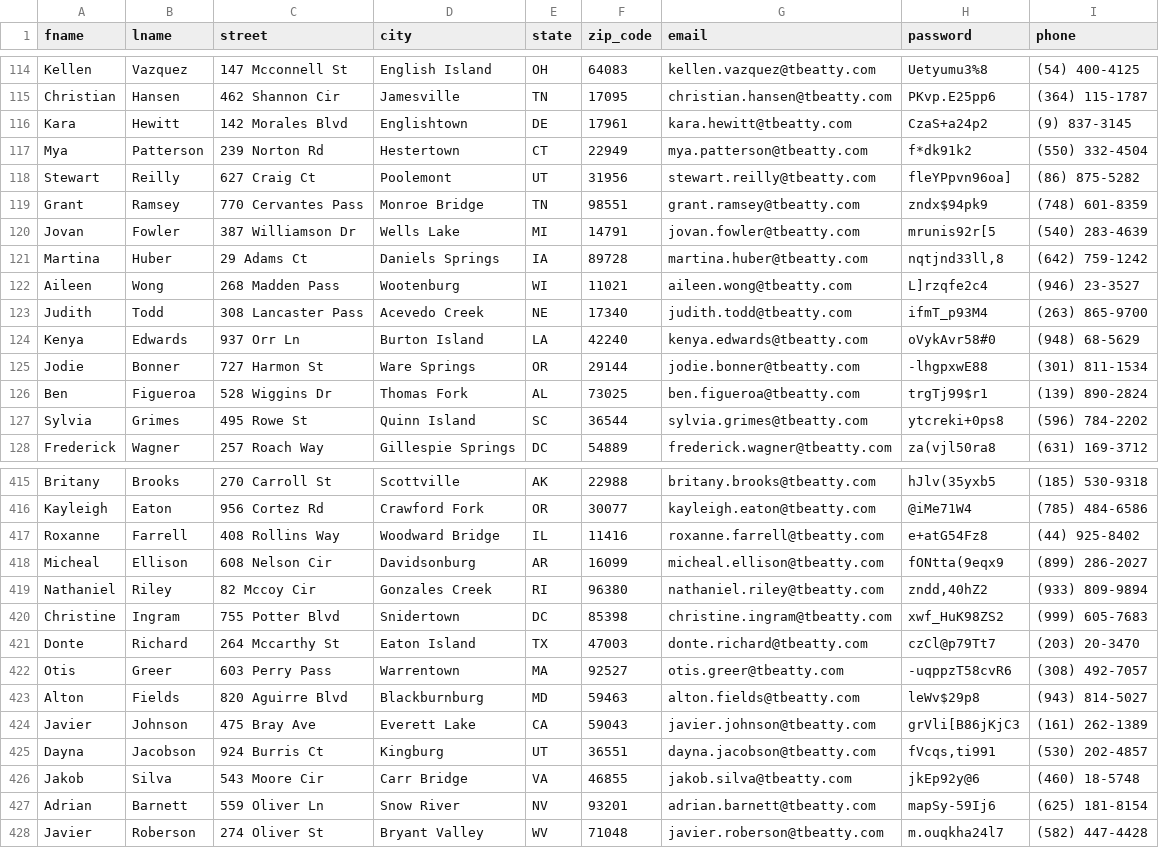
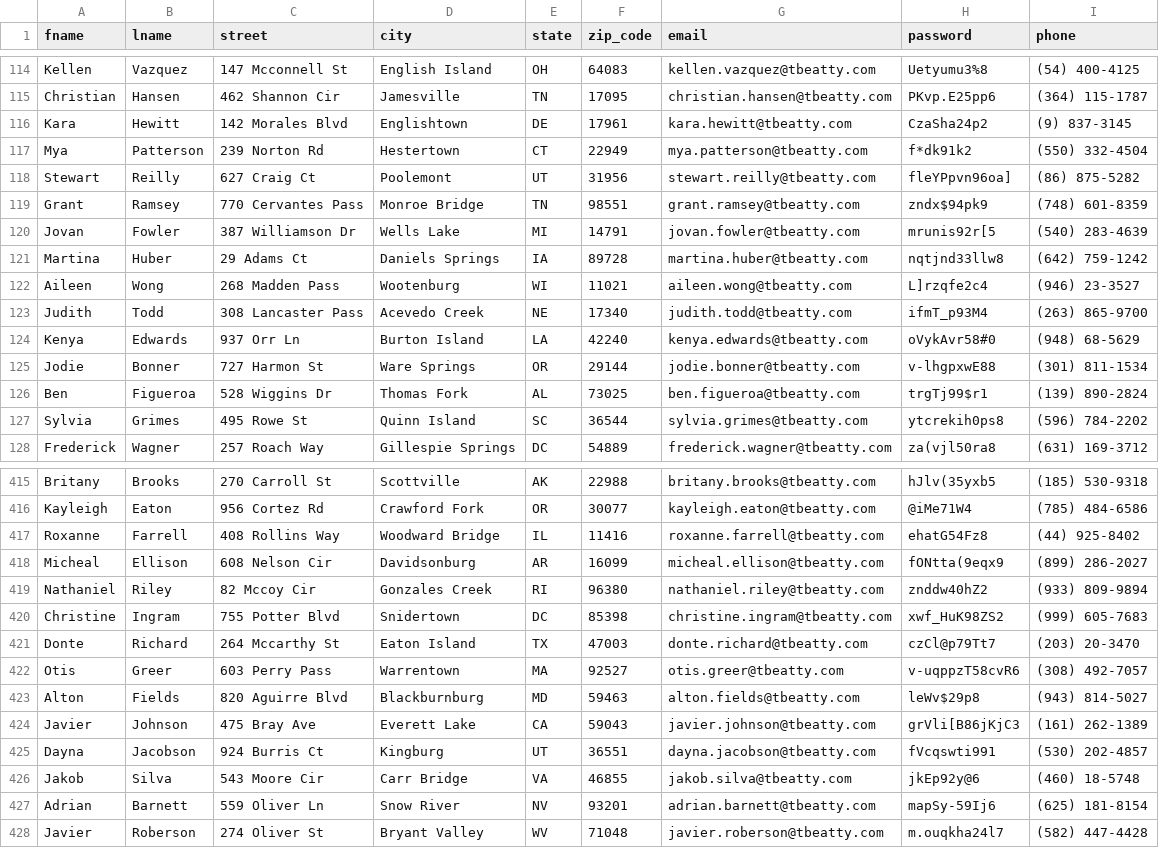
Before and after one commit to DarkRose2021/NewMovieDBSite, a CSV file: back-end/user_data/users2.csv, drawn as a sheet; only a part is shown, gaps mark what is left out; the diff covers the shown part only.

```diff
--- a/back-end/user_data/users2.csv
+++ b/back-end/user_data/users2.csv
@@ -115,3 +115,3 @@ Kellen,Vazquez,147 Mcconnell St,English Island,OH,64083,kellen.vazquez@tbeatty.c
 Christian,Hansen,462 Shannon Cir,Jamesville,TN,17095,christian.hansen@tbeatty.com,PKvp.E25pp6,(364) 115-1787
-Kara,Hewitt,142 Morales Blvd,Englishtown,DE,17961,kara.hewitt@tbeatty.com,CzaS+a24p2,(9) 837-3145
+Kara,Hewitt,142 Morales Blvd,Englishtown,DE,17961,kara.hewitt@tbeatty.com,CzaSha24p2,(9) 837-3145
 Mya,Patterson,239 Norton Rd,Hestertown,CT,22949,mya.patterson@tbeatty.com,f*dk91k2,(550) 332-4504
@@ -120,3 +120,3 @@ Grant,Ramsey,770 Cervantes Pass,Monroe Bridge,TN,98551,grant.ramsey@tbeatty.com,
 Jovan,Fowler,387 Williamson Dr,Wells Lake,MI,14791,jovan.fowler@tbeatty.com,mrunis92r[5,(540) 283-4639
-Martina,Huber,29 Adams Ct,Daniels Springs,IA,89728,martina.huber@tbeatty.com,"nqtjnd33ll,8",(642) 759-1242
+Martina,Huber,29 Adams Ct,Daniels Springs,IA,89728,martina.huber@tbeatty.com,nqtjnd33llw8,(642) 759-1242
 Aileen,Wong,268 Madden Pass,Wootenburg,WI,11021,aileen.wong@tbeatty.com,L]rzqfe2c4,(946) 23-3527
@@ -124,5 +124,5 @@ Judith,Todd,308 Lancaster Pass,Acevedo Creek,NE,17340,judith.todd@tbeatty.com,if
 Kenya,Edwards,937 Orr Ln,Burton Island,LA,42240,kenya.edwards@tbeatty.com,oVykAvr58#0,(948) 68-5629
-Jodie,Bonner,727 Harmon St,Ware Springs,OR,29144,jodie.bonner@tbeatty.com,-lhgpxwE88,(301) 811-1534
+Jodie,Bonner,727 Harmon St,Ware Springs,OR,29144,jodie.bonner@tbeatty.com,v-lhgpxwE88,(301) 811-1534
 Ben,Figueroa,528 Wiggins Dr,Thomas Fork,AL,73025,ben.figueroa@tbeatty.com,trgTj99$r1,(139) 890-2824
-Sylvia,Grimes,495 Rowe St,Quinn Island,SC,36544,sylvia.grimes@tbeatty.com,ytcreki+0ps8,(596) 784-2202
+Sylvia,Grimes,495 Rowe St,Quinn Island,SC,36544,sylvia.grimes@tbeatty.com,ytcrekih0ps8,(596) 784-2202
 Frederick,Wagner,257 Roach Way,Gillespie Springs,DC,54889,frederick.wagner@tbeatty.com,za(vjl50ra8,(631) 169-3712
@@ -416,11 +416,11 @@ Britany,Brooks,270 Carroll St,Scottville,AK,22988,britany.brooks@tbeatty.com,hJl
 Kayleigh,Eaton,956 Cortez Rd,Crawford Fork,OR,30077,kayleigh.eaton@tbeatty.com,@iMe71W4,(785) 484-6586
-Roxanne,Farrell,408 Rollins Way,Woodward Bridge,IL,11416,roxanne.farrell@tbeatty.com,e+atG54Fz8,(44) 925-8402
+Roxanne,Farrell,408 Rollins Way,Woodward Bridge,IL,11416,roxanne.farrell@tbeatty.com,ehatG54Fz8,(44) 925-8402
 Micheal,Ellison,608 Nelson Cir,Davidsonburg,AR,16099,micheal.ellison@tbeatty.com,fONtta(9eqx9,(899) 286-2027
-Nathaniel,Riley,82 Mccoy Cir,Gonzales Creek,RI,96380,nathaniel.riley@tbeatty.com,"zndd,40hZ2",(933) 809-9894
+Nathaniel,Riley,82 Mccoy Cir,Gonzales Creek,RI,96380,nathaniel.riley@tbeatty.com,znddw40hZ2,(933) 809-9894
 Christine,Ingram,755 Potter Blvd,Snidertown,DC,85398,christine.ingram@tbeatty.com,xwf_HuK98ZS2,(999) 605-7683
 Donte,Richard,264 Mccarthy St,Eaton Island,TX,47003,donte.richard@tbeatty.com,czCl@p79Tt7,(203) 20-3470
-Otis,Greer,603 Perry Pass,Warrentown,MA,92527,otis.greer@tbeatty.com,-uqppzT58cvR6,(308) 492-7057
+Otis,Greer,603 Perry Pass,Warrentown,MA,92527,otis.greer@tbeatty.com,v-uqppzT58cvR6,(308) 492-7057
 Alton,Fields,820 Aguirre Blvd,Blackburnburg,MD,59463,alton.fields@tbeatty.com,leWv$29p8,(943) 814-5027
 Javier,Johnson,475 Bray Ave,Everett Lake,CA,59043,javier.johnson@tbeatty.com,grVli[B86jKjC3,(161) 262-1389
-Dayna,Jacobson,924 Burris Ct,Kingburg,UT,36551,dayna.jacobson@tbeatty.com,"fVcqs,ti991",(530) 202-4857
+Dayna,Jacobson,924 Burris Ct,Kingburg,UT,36551,dayna.jacobson@tbeatty.com,fVcqswti991,(530) 202-4857
 Jakob,Silva,543 Moore Cir,Carr Bridge,VA,46855,jakob.silva@tbeatty.com,jkEp92y@6,(460) 18-5748
```
Also changed, not shown: 117 edited cells elsewhere in this file, 11 other files.
